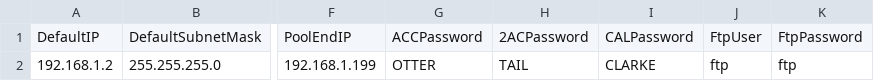
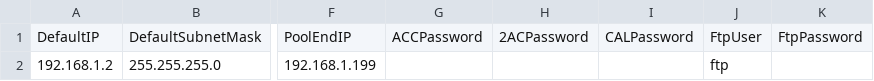
Before and after one commit to efripp/seltools, a CSV file: data/defaults.csv, drawn as a sheet; only a part is shown, gaps mark what is left out; the diff names each change by its address in the sheet, - before the commit and + after, or states it on an @@ line.

```diff
--- a/data/defaults.csv
+++ b/data/defaults.csv
-G2: OTTER
+G2: (empty)
-H2: TAIL
+H2: (empty)
-I2: CLARKE
+I2: (empty)
-K2: ftp
+K2: (empty)
```
Also changed, not shown: data/desiredstate.csv.
